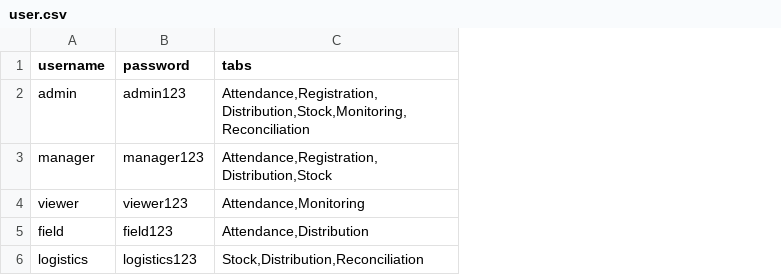
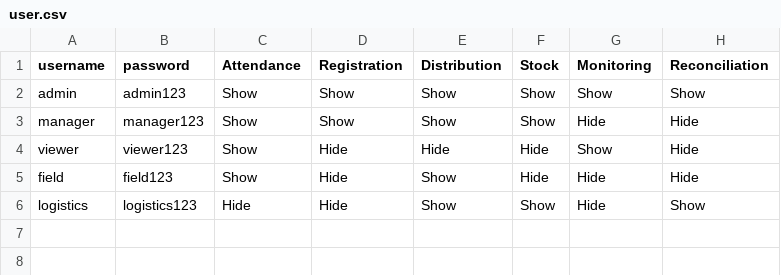
Before and after one commit to mohamedsillahkanu/mass-itn-test, a CSV file: user.csv, drawn as a sheet; removed rows and columns are numbered as before the commit, all else as after; the diff names each change by its address in the sheet, - before the commit and + after, or states it on an @@ line.

Commit message:
Update user.csv

```diff
--- a/user.csv
+++ b/user.csv
-column C (tabs), rows 2-6: Attendance,Registration,Distribution,Stock,Monitoring,Reconciliation | Attendance,Registration,Distribution,Stock | Attendance,Monitoring | Attendance,Distribution | Stock,Distribution,Reconciliation
+column C (Attendance), rows 2-6: Show | Show | Show | Show | Hide
+column D (Registration), rows 2-6: Show | Show | Hide | Hide | Hide
+column E (Distribution), rows 2-6: Show | Show | Hide | Show | Show
+column F (Stock), rows 2-6: Show | Show | Hide | Hide | Show
+column G (Monitoring), rows 2-6: Show | Hide | Show | Hide | Hide
+column H (Reconciliation), rows 2-6: Show | Hide | Hide | Hide | Show
```
